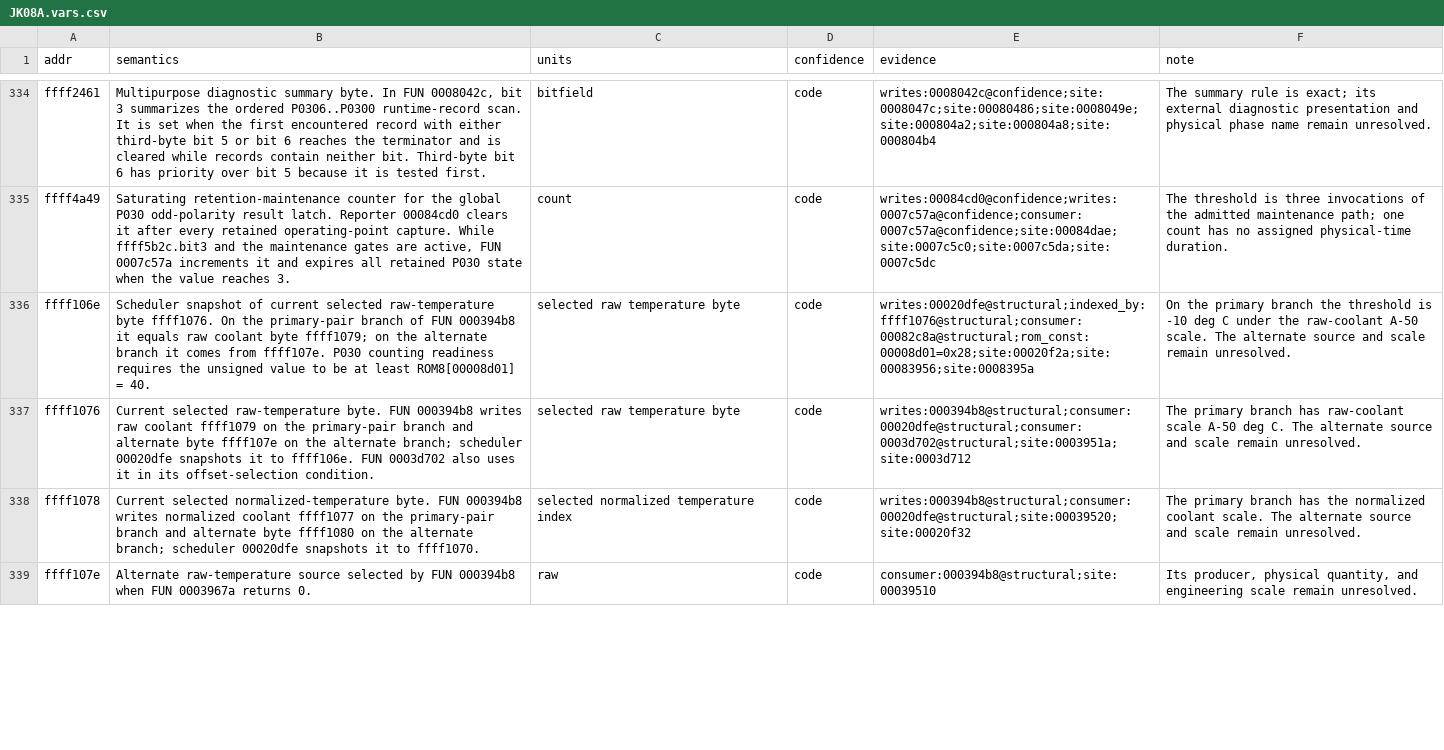
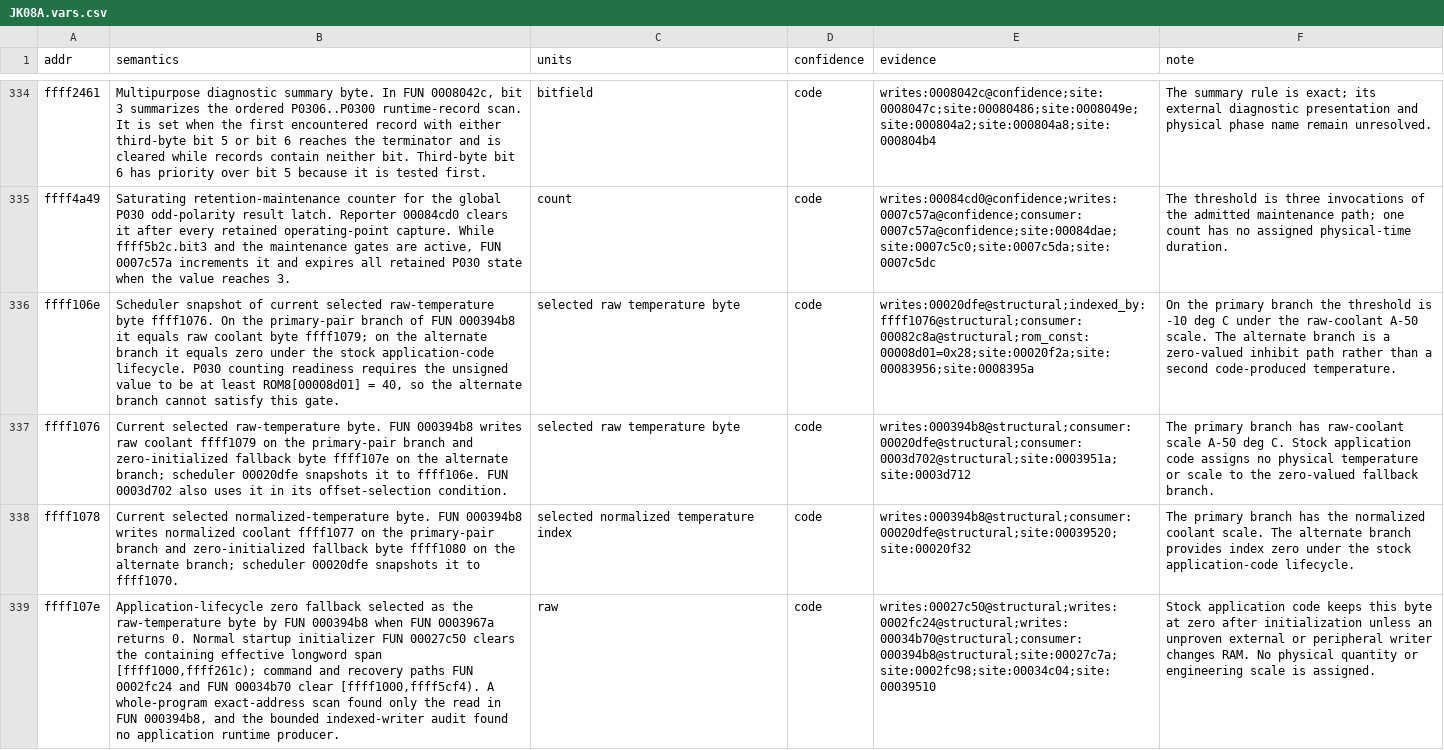
Before and after one commit to irudoy/v, a CSV file: defs/JK08A.vars.csv, drawn as a sheet; only a part is shown, gaps mark what is left out; the diff covers the shown part only; the diff names each change by its address in the sheet, - before the commit and + after, or states it on an @@ line.

Commit message:
Resolve JK08A alternate temperature fallback lifecycle

```diff
--- a/defs/JK08A.vars.csv
+++ b/defs/JK08A.vars.csv
-B336 (semantics): …branch it comes from ffff107e. P030 counting readiness requires the unsigned value to be at least ROM8[00008d01] = 40.
+B336 (semantics): …branch it equals zero under the stock application-code lifecycle. P030 counting readiness requires the unsigned value to be at least ROM8[00008d01] = 40, so the alternate branch cannot satisfy this gate.
-F336 (note): …The alternate source and scale remain unresolved.
+F336 (note): …The alternate branch is a zero-valued inhibit path rather than a second code-produced temperature.
-B337 (semantics): …branch and alternate byte ffff107e…
+B337 (semantics): …branch and zero-initialized fallback byte ffff107e…
-F337 (note): …deg C. The alternate source and scale remain unresolved.
+F337 (note): …deg C. Stock application code assigns no physical temperature or scale to the zero-valued fallback branch.
-B338 (semantics): …branch and alternate byte ffff1080…
+B338 (semantics): …branch and zero-initialized fallback byte ffff1080…
-F338 (note): …The alternate source and scale remain unresolved.
+F338 (note): …The alternate branch provides index zero under the stock application-code lifecycle.
-B339 (semantics): Alternate raw-temperature source selected by FUN 000394b8 when FUN 0003967a returns 0.
+B339 (semantics): Application-lifecycle zero fallback selected as the raw-temperature byte by FUN 000394b8 when FUN 0003967a returns 0. Normal startup initializer FUN 00027c50 clears the containing effective longword span [ffff1000,ffff261c); command and recovery paths FUN 0002fc24 and FUN 00034b70 clear [ffff1000,ffff5cf4). A whole-program exact-address scan found only the read in FUN 000394b8, and the bounded indexed-writer audit found no application runtime producer.
-E339 (evidence): consumer:000394b8@structural;site:00039510
+E339 (evidence): writes:00027c50@structural;writes:0002fc24@structural;writes:00034b70@structural;consumer:000394b8@structural;site:00027c7a;site:0002fc98;site:00034c04;site:00039510
-F339 (note): Its producer, physical quantity, and engineering scale remain unresolved.
+F339 (note): Stock application code keeps this byte at zero after initialization unless an unproven external or peripheral writer changes RAM. No physical quantity or engineering scale is assigned.
```
Also changed, not shown: 1 added row and 9 edited cells elsewhere in this file, defs/JK08A.findings.csv, defs/JK08A.funcs.csv, 2 other files.
